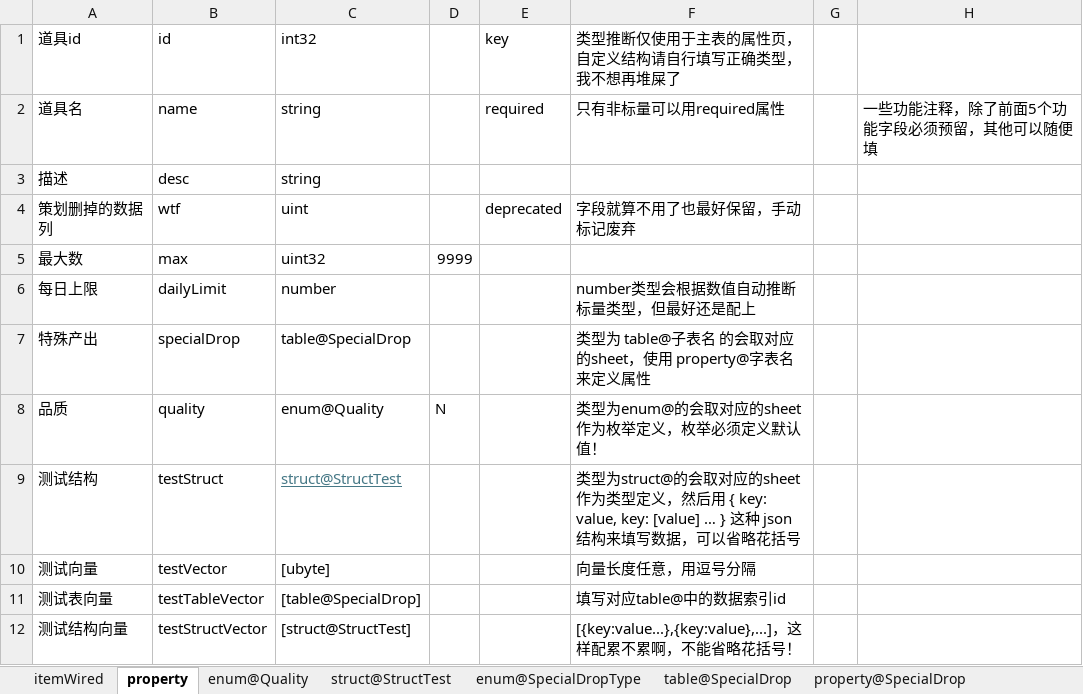
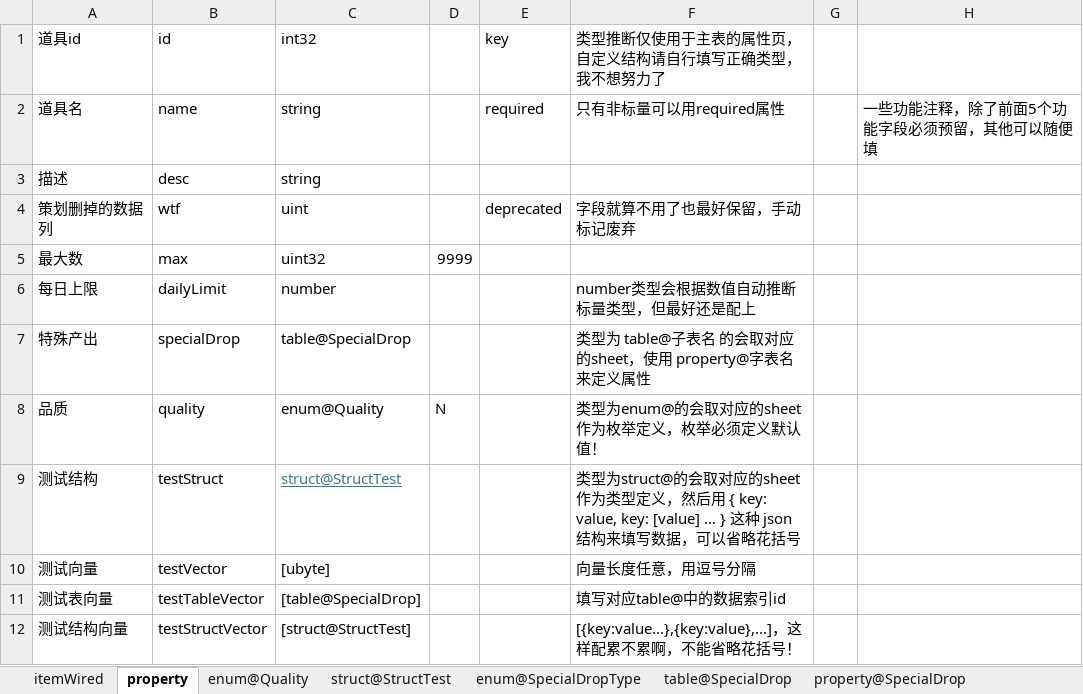
Before and after one commit to tadazly/xlsx-fbs, an Excel workbook: example/batchConvert/策划表/itemWired.xlsx, sheet property, drawn as a sheet; values as stored, in another font and other column widths than the file's, no borders; the diff names each change by its address in the sheet, - before the commit and + after, or states it on an @@ line.

```diff
--- a/example/batchConvert/策划表/itemWired.xlsx (sheet property)
+++ b/example/batchConvert/策划表/itemWired.xlsx (sheet property)
-F1: 类型推断仅使用于主表的属性页，自定义结构请自行填写正确类型，我不想再堆屎了
+F1: 类型推断仅使用于主表的属性页，自定义结构请自行填写正确类型，我不想努力了
```
Also changed, not shown: sheet itemWired, example/batchConvert/$tables.xlsx, 5 other files.
